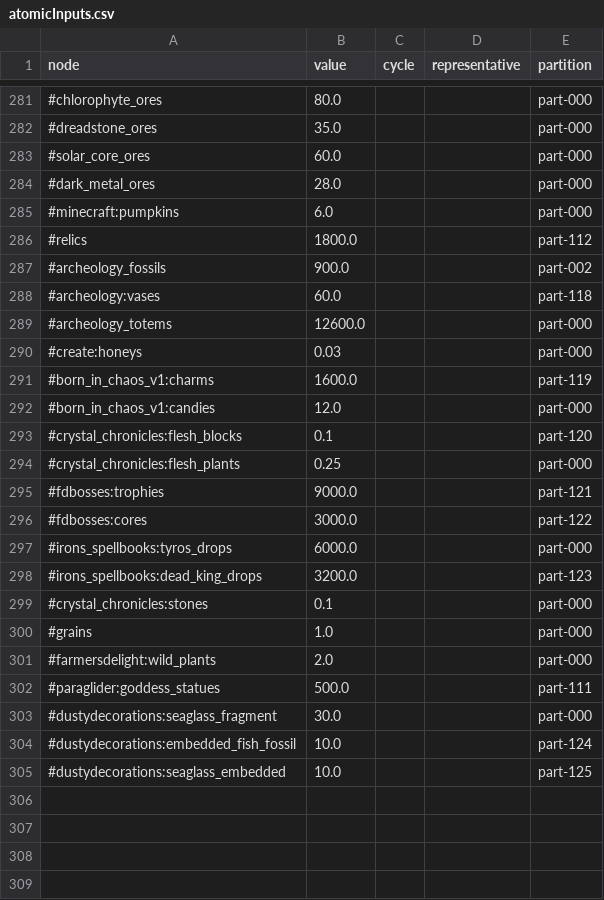
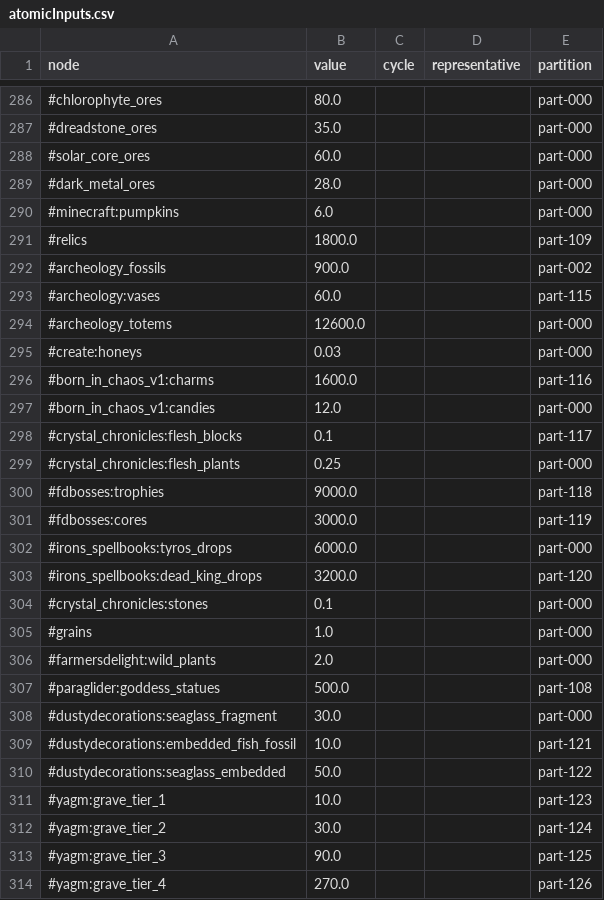
Before and after one commit to TimEpsilon/GraphStonksLand, a CSV file: config/atomicInputs.csv, drawn as a sheet; only a part is shown, gaps mark what is left out; addresses are those after the commit; the diff covers the shown part only; the diff names each change by its address in the sheet, - before the commit and + after, or states it on an @@ line.

```diff
--- a/config/atomicInputs.csv
+++ b/config/atomicInputs.csv
-E291 (partition): part-112
+E291 (partition): part-109
-E293 (partition): part-118
+E293 (partition): part-115
-E296 (partition): part-119
+E296 (partition): part-116
-E298 (partition): part-120
+E298 (partition): part-117
-E300 (partition): part-121
+E300 (partition): part-118
-E301 (partition): part-122
+E301 (partition): part-119
-E303 (partition): part-123
+E303 (partition): part-120
-E307 (partition): part-111
+E307 (partition): part-108
-E309 (partition): part-124
+E309 (partition): part-121
-B310 (value): 10.0
+B310 (value): 50.0
-E310 (partition): part-125
+E310 (partition): part-122
+row 311: #yagm:grave_tier_1 | 10.0 |  |  | part-123
+row 312: #yagm:grave_tier_2 | 30.0 |  |  | part-124
+row 313: #yagm:grave_tier_3 | 90.0 |  |  | part-125
+row 314: #yagm:grave_tier_4 | 270.0 |  |  | part-126
```
Also changed, not shown: 13 added rows, 8 removed rows and 82 edited cells elsewhere in this file, config/mainItemReference.csv, output.csv, 12 other files.
